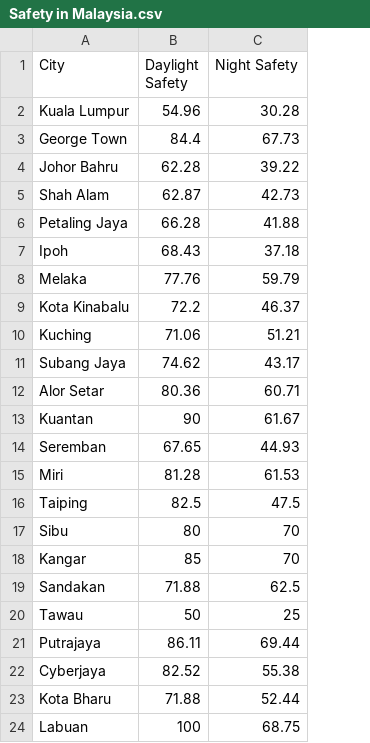
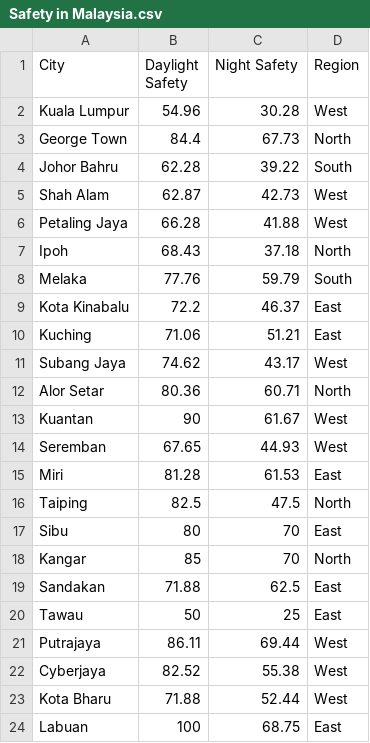
Before and after one commit to AbbiramiJegan/Homework-10, a CSV file: data/Safety in Malaysia.csv, drawn as a sheet; the diff names each change by its address in the sheet, - before the commit and + after, or states it on an @@ line.

Commit message:
Updated regions in the dataset

```diff
--- a/data/Safety in Malaysia.csv
+++ b/data/Safety in Malaysia.csv
+column D (Region), rows 2-24: West | North | South | West | West | North | South | East | East | West | North | West | West | East | North | East | North | East | East | West | West | West | East
```
